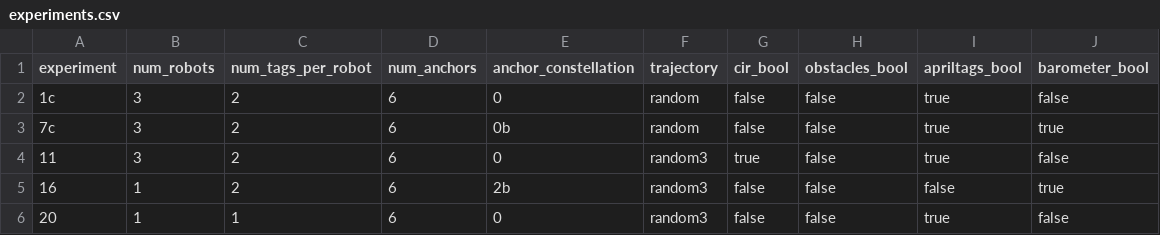
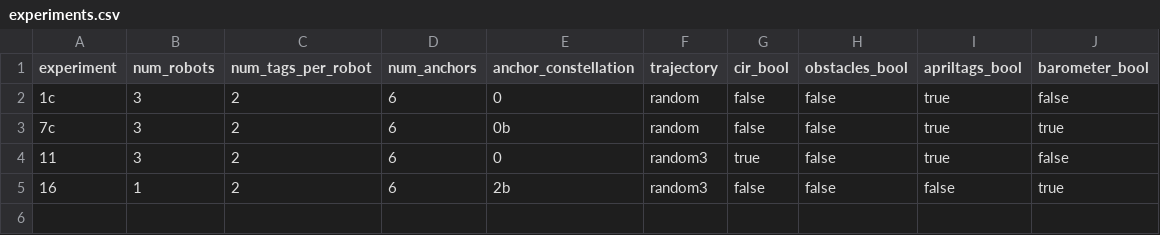
Before and after one commit to decargroup/miluv, a CSV file: config/experiments.csv, drawn as a sheet.

```diff
--- a/config/experiments.csv
+++ b/config/experiments.csv
@@ -5,2 +5 @@ experiment,num_robots,num_tags_per_robot,num_anchors,anchor_constellation,trajec
 16,1,2,6,2b,random3,false,false,false,true
-20,1,1,6,0,random3,false,false,true,false
```
Also changed, not shown: 4 other files.
